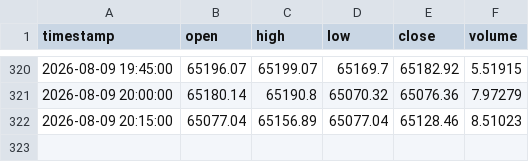
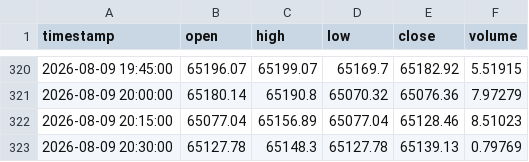
Before and after one commit to edwardsdiezel2008-svg/Trading, a CSV file: paper_trading/bars_15m.csv, drawn as a sheet; only a part is shown, gaps mark what is left out; the diff names each change by its address in the sheet, - before the commit and + after, or states it on an @@ line.

```diff
--- a/paper_trading/bars_15m.csv
+++ b/paper_trading/bars_15m.csv
+row 323: 2026-08-09 20:30:00 | 65127.78 | 65148.3 | 65127.78 | 65139.13 | 0.79769
```
Also changed, not shown: paper_trading/bars.csv, paper_trading/memecoins/HMSTRUSD.csv, 25 other files.
